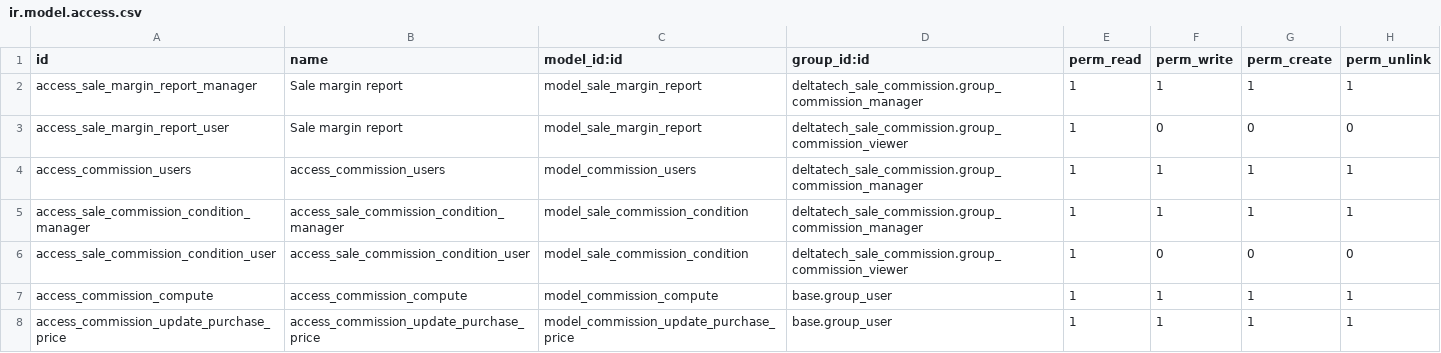
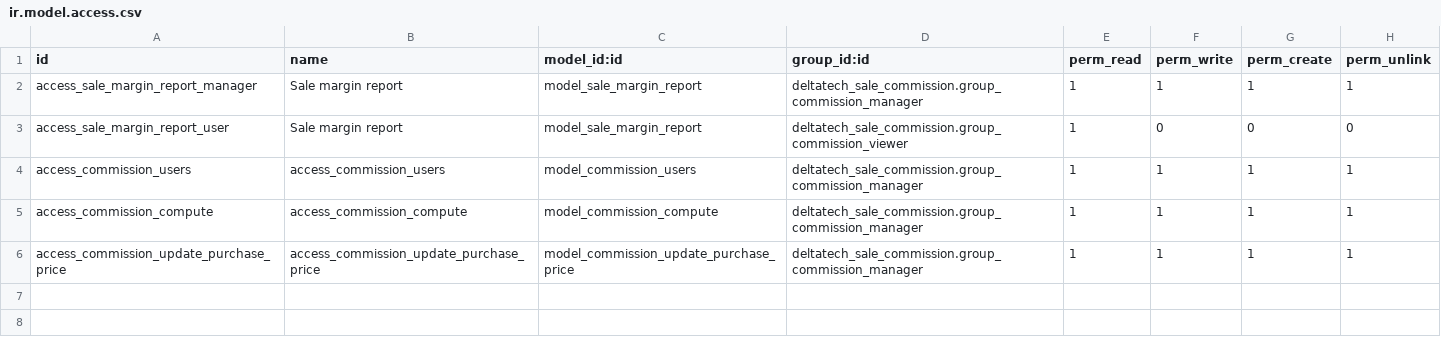
Before and after one commit to dhongu/deltatech, a CSV file: deltatech_sale_commission/security/ir.model.access.csv, drawn as a sheet.

```diff
--- a/deltatech_sale_commission/security/ir.model.access.csv
+++ b/deltatech_sale_commission/security/ir.model.access.csv
@@ -4,5 +4,3 @@ access_sale_margin_report_user,Sale margin report,model_sale_margin_report,delta
 access_commission_users,access_commission_users,model_commission_users,deltatech_sale_commission.group_commission_manager,1,1,1,1
-access_sale_commission_condition_manager,access_sale_commission_condition_manager,model_sale_commission_condition,deltatech_sale_commission.group_commission_manager,1,1,1,1
-access_sale_commission_condition_user,access_sale_commission_condition_user,model_sale_commission_condition,deltatech_sale_commission.group_commission_viewer,1,0,0,0
-access_commission_compute,access_commission_compute,model_commission_compute,base.group_user,1,1,1,1
-access_commission_update_purchase_price,access_commission_update_purchase_price,model_commission_update_purchase_price,base.group_user,1,1,1,1
+access_commission_compute,access_commission_compute,model_commission_compute,deltatech_sale_commission.group_commission_manager,1,1,1,1
+access_commission_update_purchase_price,access_commission_update_purchase_price,model_commission_update_purchase_price,deltatech_sale_commission.group_commission_manager,1,1,1,1
```
Also changed, not shown: 30 other files.
